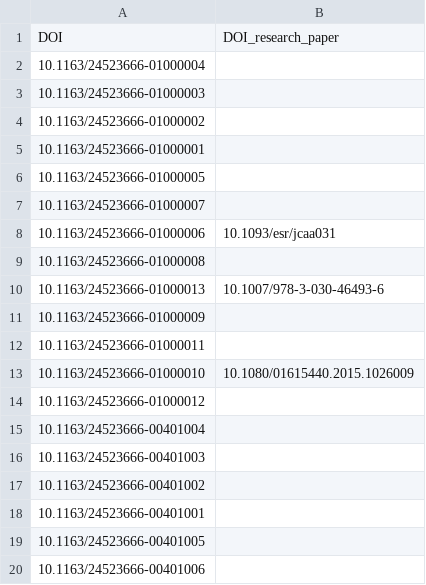
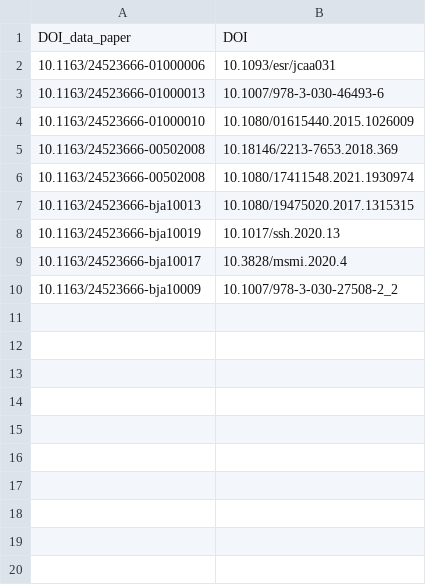
Before and after one commit to npedrazzini/DataPapersAnalysis, a CSV file: curated_inputs/research_datapapers-links-rdj.csv, drawn as a sheet; only a part is shown; the shorter side is filled out with more unchanged rows; removed rows and columns are numbered as before the commit, all else as after; the diff covers the shown part only; the diff names each change by its address in the sheet, - before the commit and + after, or states it on an @@ line.

```diff
--- a/curated_inputs/research_datapapers-links-rdj.csv
+++ b/curated_inputs/research_datapapers-links-rdj.csv
-row 1: DOI | DOI_research_paper
-row 2: 10.1163/24523666-01000004
-row 3: 10.1163/24523666-01000003
-row 4: 10.1163/24523666-01000002
-row 5: 10.1163/24523666-01000001
-row 6: 10.1163/24523666-01000005
-row 7: 10.1163/24523666-01000007
+row 1: DOI_data_paper | DOI
-row 9: 10.1163/24523666-01000008
-row 11: 10.1163/24523666-01000009
-row 12: 10.1163/24523666-01000011
-row 14: 10.1163/24523666-01000012
-row 15: 10.1163/24523666-00401004
-row 16: 10.1163/24523666-00401003
-row 17: 10.1163/24523666-00401002
-row 18: 10.1163/24523666-00401001
-row 19: 10.1163/24523666-00401005
-row 20: 10.1163/24523666-00401006
```
Also changed, not shown: 20 removed rows elsewhere in this file, curated_inputs/research_datapapers-links-johd.csv, manual_data/johd_rdj_manual_data.csv, 40 other files.
